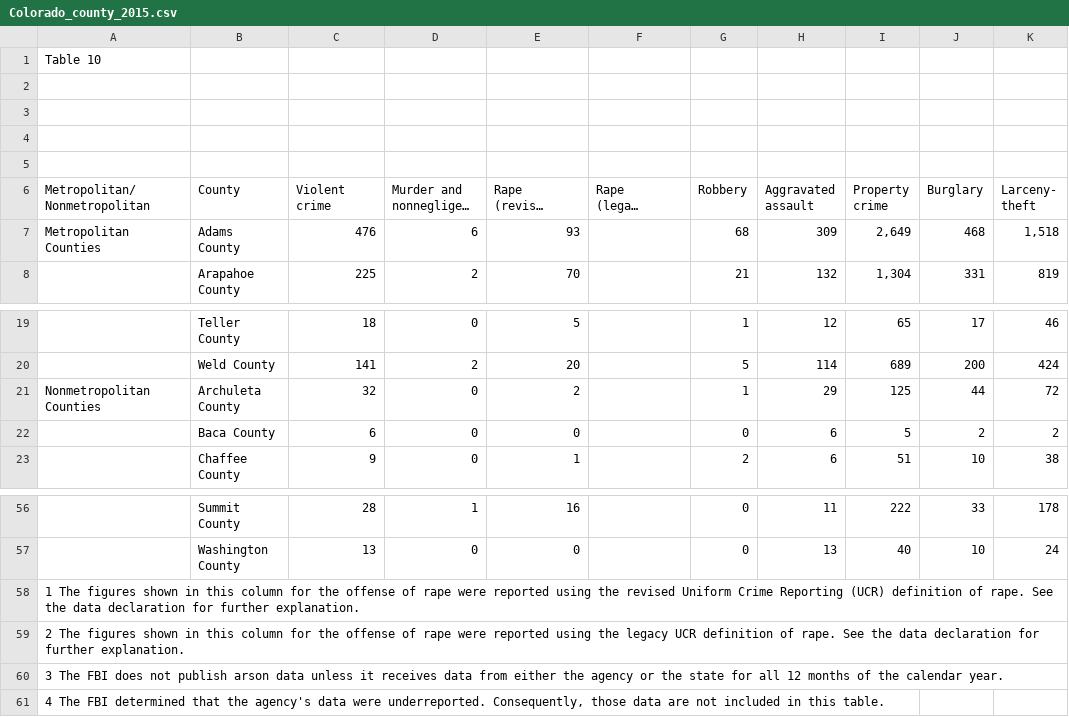
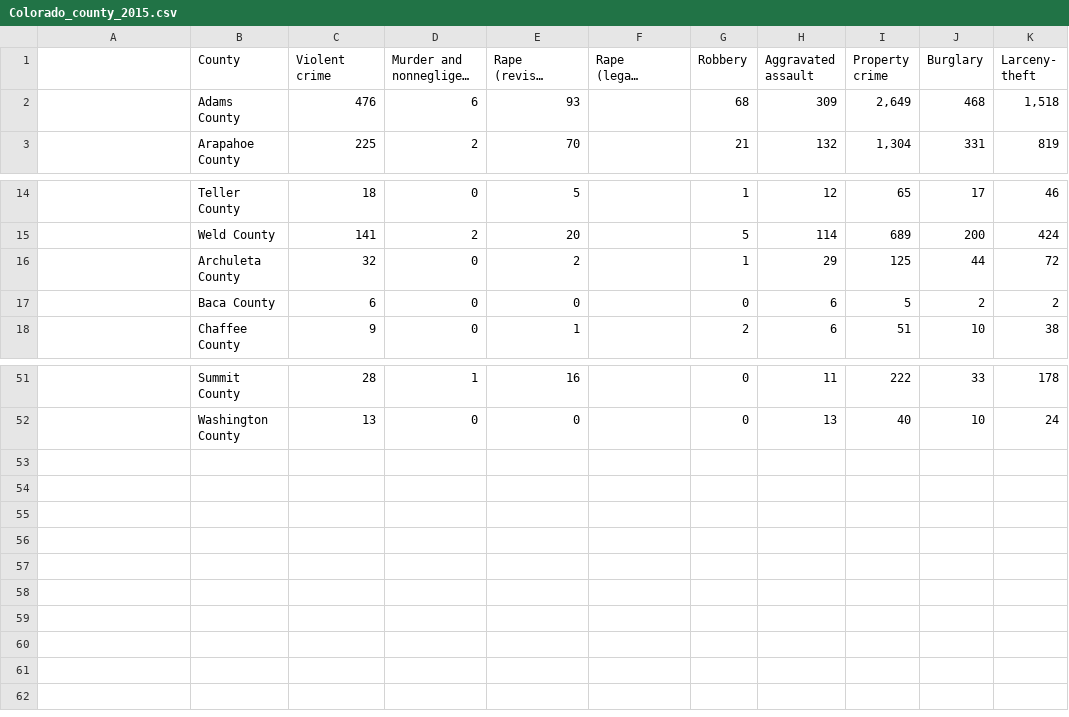
Before and after one commit to tslindner/Effects-of-Cannabis-Legalization, a CSV file: Crime data/County_data/Colorado_county_2015.csv, drawn as a sheet; only a part is shown, gaps mark what is left out; long unchanged cells end in …; removed rows and columns are numbered as before the commit, all else as after; rows hold the shown columns only; ↵ is a line break in a cell; the diff names each change by its address in the sheet, - before the commit and + after, or states it on an @@ line.

Commit message:
Colorado Crime Trend

```diff
--- a/Crime data/County_data/Colorado_county_2015.csv
+++ b/Crime data/County_data/Colorado_county_2015.csv
-row 1: Table 10
-row 2: (empty)
-row 3: (empty)
-row 4: (empty)
-row 5: (empty)
-A1: Metropolitan/Nonmetropolitan
+A1: (empty)
-C1: Violent ↵ crime
+C1: Violent crime
-A2: Metropolitan Counties
+A2: (empty)
-A16: Nonmetropolitan Counties
+A16: (empty)
-row 58: 1 The figures shown in this column for the offense of rape were reported using the revised Uniform Crime Reporting (UCR) definition of rape. See the data declaration for further explanation.
-row 59: 2 The figures shown in this column for the offense of rape were reported using the legacy UCR definition of rape. See the data declaration for further explanation.
-row 60: 3 The FBI does not publish arson data unless it receives data from either the agency or the state for all 12 months of the calendar year.
-row 61: 4 The FBI determined that the agency's data were underreported. Consequently, those data are not included in this table.
```
Also changed, not shown: Crime data/County_data/Colorado_county_2010.csv, Crime data/County_data/Colorado_county_2012.csv, 6 other files.
